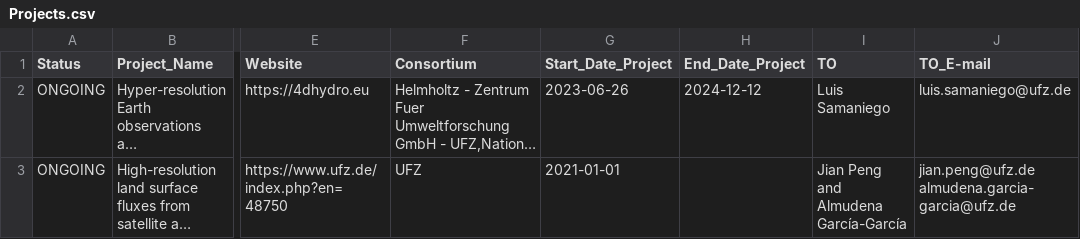
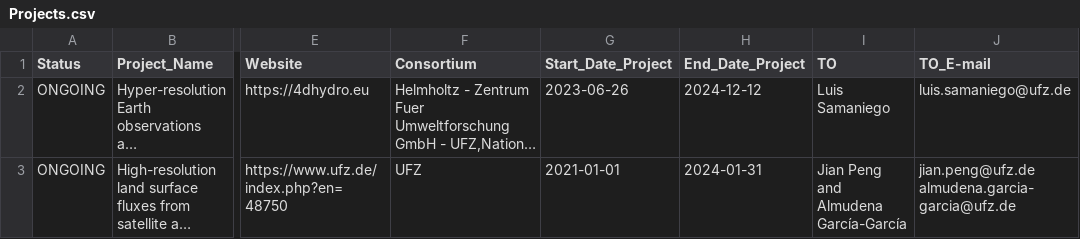
Before and after one commit to okoko-cs/4dhydro-open-science-catalog-metadata, a CSV file: csv/Projects.csv, drawn as a sheet; only a part is shown, gaps mark what is left out; long unchanged cells end in …; the diff names each change by its address in the sheet, - before the commit and + after, or states it on an @@ line.

Commit message:
Fixed error

```diff
--- a/csv/Projects.csv
+++ b/csv/Projects.csv
-H3 (End_Date_Project): (empty)
+H3 (End_Date_Project): 2024-01-31
```
